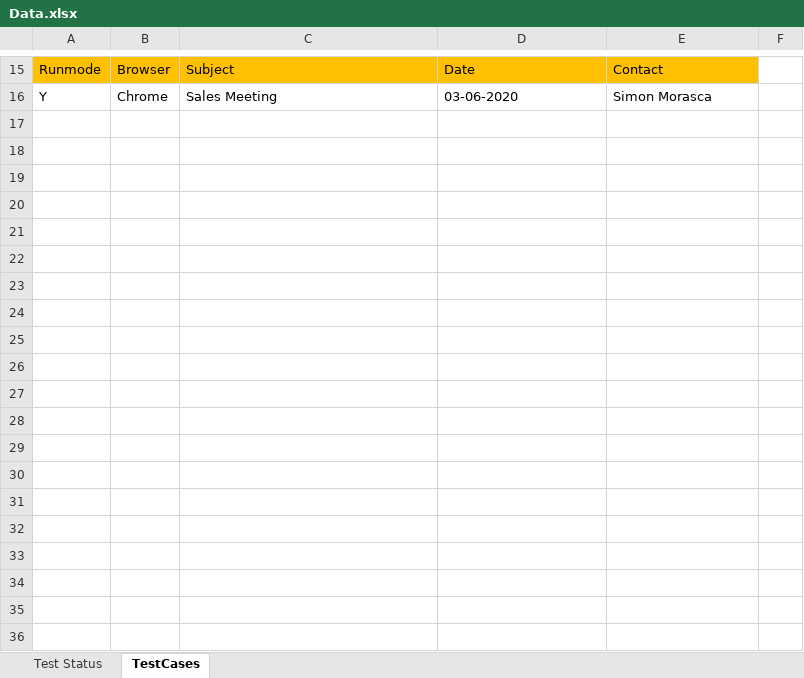
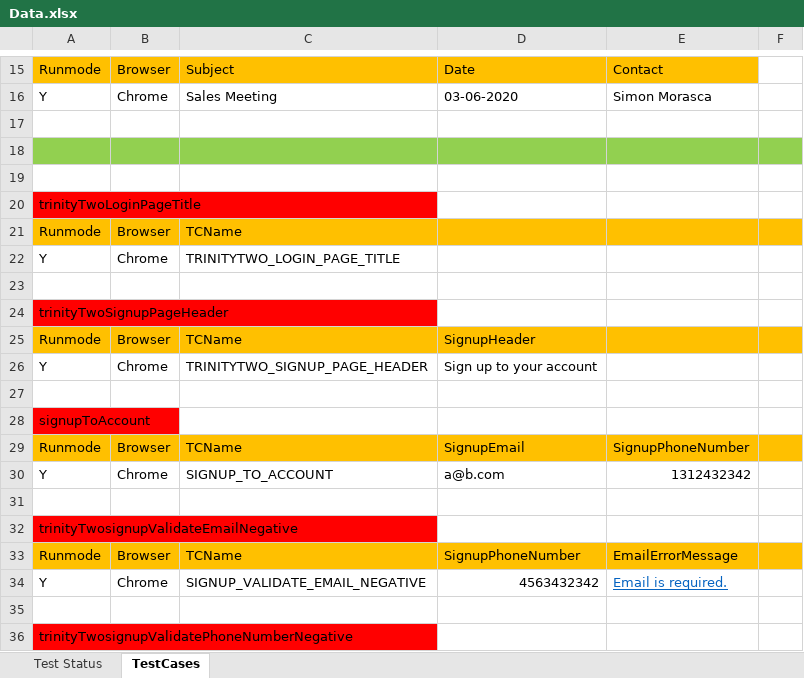
Before and after one commit to debi612/TrinityTwoAutomation, an Excel workbook: TrinityTwoProj/Data.xlsx, sheet TestCases, drawn as a sheet; only a part is shown, gaps mark what is left out; values as stored, in another font and other column widths than the file's, no borders; the diff covers the shown part only; the diff names each change by its address in the sheet, - before the commit and + after, or states it on an @@ line.

Commit message:
Commit test cases related to Sighup

```diff
--- a/TrinityTwoProj/Data.xlsx (sheet TestCases)
+++ b/TrinityTwoProj/Data.xlsx (sheet TestCases)
+row 17: (empty)
+row 18: (empty)
+row 19: (empty)
+row 20: trinityTwoLoginPageTitle
+row 21: Runmode | Browser | TCName
+row 22: Y | Chrome | TRINITYTWO_LOGIN_PAGE_TITLE
+row 23: (empty)
+row 24: trinityTwoSignupPageHeader
+row 25: Runmode | Browser | TCName | SignupHeader
+row 26: Y | Chrome | TRINITYTWO_SIGNUP_PAGE_HEADER | Sign up to your account
+row 27: (empty)
+row 28: signupToAccount
+row 29: Runmode | Browser | TCName | SignupEmail | SignupPhoneNumber
+row 30: Y | Chrome | SIGNUP_TO_ACCOUNT | a@b.com | 1312432342
+row 31: (empty)
+row 32: trinityTwosignupValidateEmailNegative
+row 33: Runmode | Browser | TCName | SignupPhoneNumber | EmailErrorMessage
+row 34: Y | Chrome | SIGNUP_VALIDATE_EMAIL_NEGATIVE | 4563432342 | Email is required.
+row 35: (empty)
+row 36: trinityTwosignupValidatePhoneNumberNegative
```
Also changed, not shown: 11 added rows elsewhere in this sheet, sheet Test Status, 34 other files.
